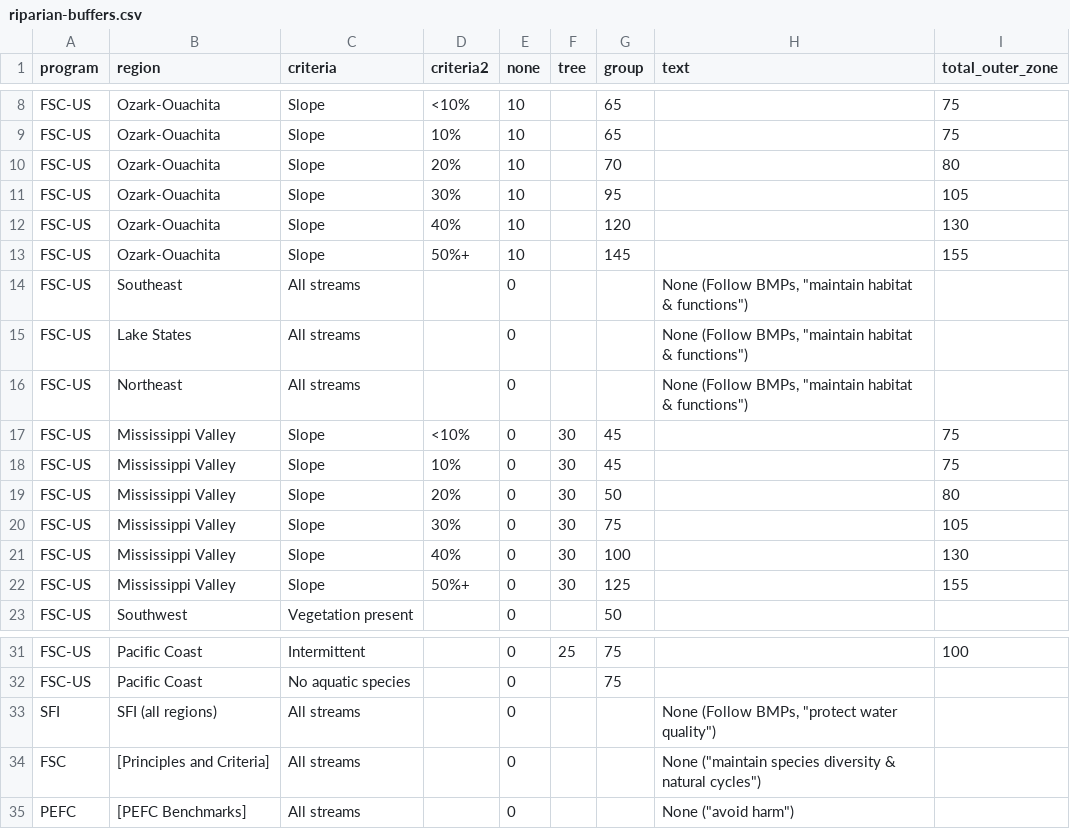
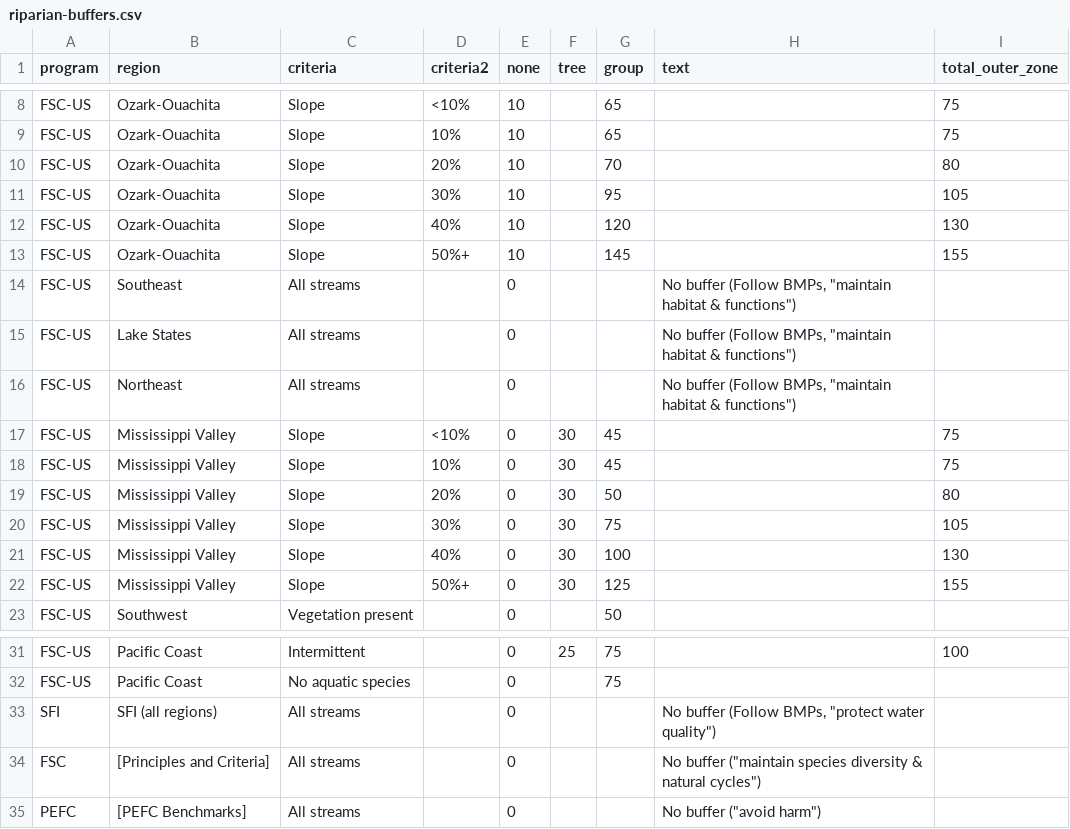
Before and after one commit to judgelord/FSC-SFI, a CSV file: data/riparian-buffers.csv, drawn as a sheet; only a part is shown, gaps mark what is left out.

```diff
--- a/data/riparian-buffers.csv
+++ b/data/riparian-buffers.csv
@@ -13,5 +13,5 @@ FSC-US,Ozark-Ouachita,Slope,40%,10,,120,,130
 FSC-US,Ozark-Ouachita,Slope,50%+,10,,145,,155
-FSC-US,Southeast,All streams,,0,,,"None (Follow BMPs, ""maintain habitat & functions"")              ",
-FSC-US,Lake States,All streams,,0,,,"None (Follow BMPs, ""maintain habitat & functions"")              ",
-FSC-US,Northeast,All streams,,0,,,"None (Follow BMPs, ""maintain habitat & functions"")              ",
+FSC-US,Southeast,All streams,,0,,,"No buffer (Follow BMPs, ""maintain habitat & functions"")              ",
+FSC-US,Lake States,All streams,,0,,,"No buffer (Follow BMPs, ""maintain habitat & functions"")              ",
+FSC-US,Northeast,All streams,,0,,,"No buffer (Follow BMPs, ""maintain habitat & functions"")              ",
 FSC-US,Mississippi Valley,Slope,<10%,0,30,45,,75
@@ -32,4 +32,4 @@ FSC-US,Pacific Coast,Intermittent             ,,0,25,75,,100
 FSC-US,Pacific Coast,No aquatic species,,0,,75,,
-SFI,SFI (all regions),All streams,,0,,,"None (Follow BMPs, ""protect water quality"")",
-FSC, [Principles and Criteria],All streams,,0,,,"None (""maintain species diversity & natural cycles"")",
-PEFC, [PEFC Benchmarks],All streams,,0,,,"None (""avoid harm"")                 ",
+SFI,SFI (all regions),All streams,,0,,,"No buffer (Follow BMPs, ""protect water quality"")",
+FSC, [Principles and Criteria],All streams,,0,,,"No buffer (""maintain species diversity & natural cycles"")",
+PEFC, [PEFC Benchmarks],All streams,,0,,,"No buffer (""avoid harm"")                 ",
```
Also changed, not shown: data/clearcuts.csv, 7 other files.
